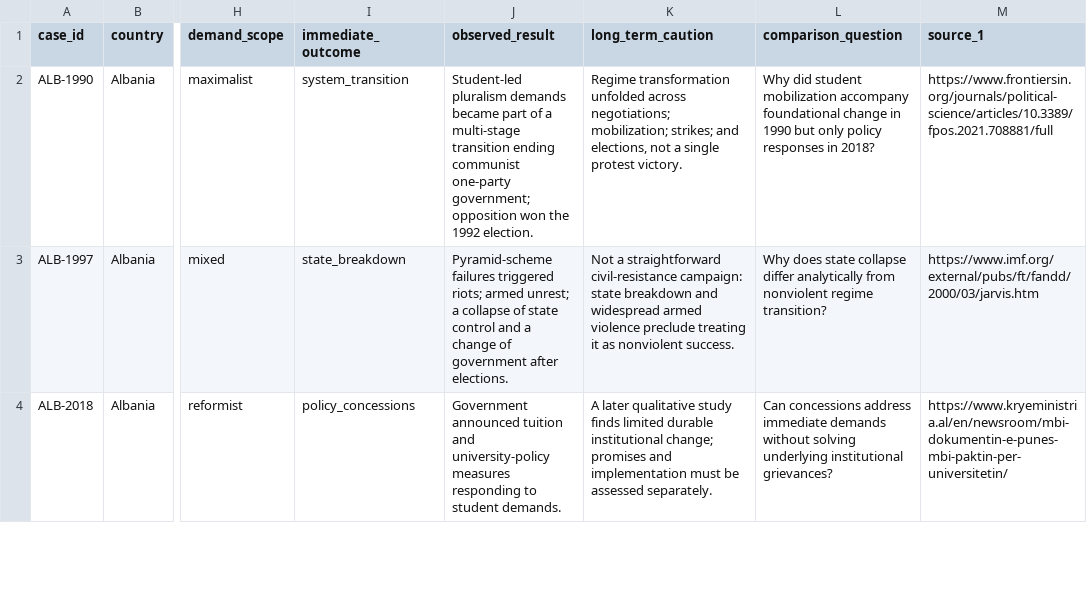
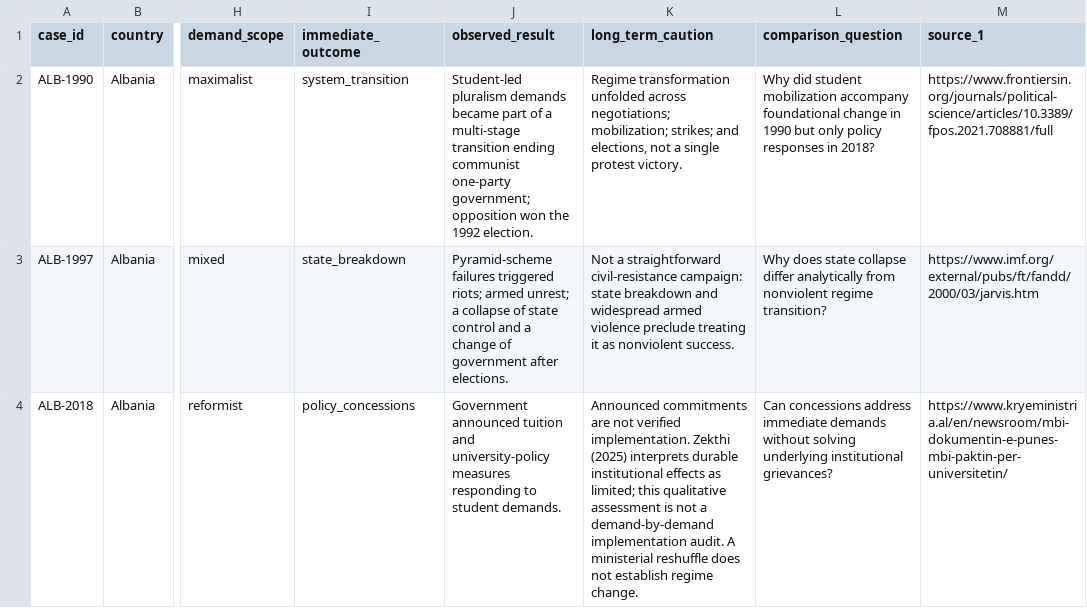
Before and after one commit to elonaelon000/civil-resistance-research, a CSV file: data/cases.csv, drawn as a sheet; only a part is shown, gaps mark what is left out; the diff covers the shown part only; the diff names each change by its address in the sheet, - before the commit and + after, or states it on an @@ line.

```diff
--- a/data/cases.csv
+++ b/data/cases.csv
-K4 (long_term_caution): A later qualitative study finds limited durable institutional change; promises and implementation must be assessed separately.
+K4 (long_term_caution): Announced commitments are not verified implementation. Zekthi (2025) interprets durable institutional effects as limited; this qualitative assessment is not a demand-by-demand implementation audit. A ministerial reshuffle does not establish regime change.
```
Also changed, not shown: 5 edited cells elsewhere in this file, 8 other files.
